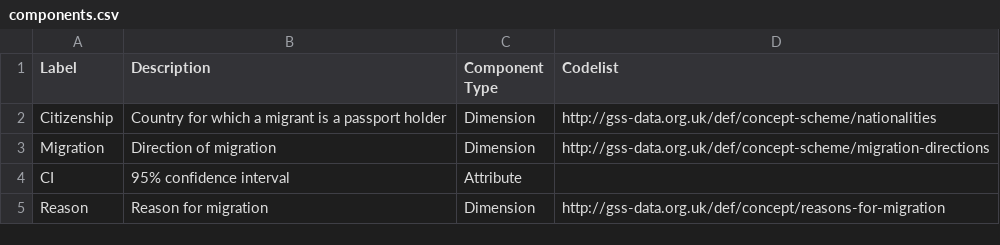
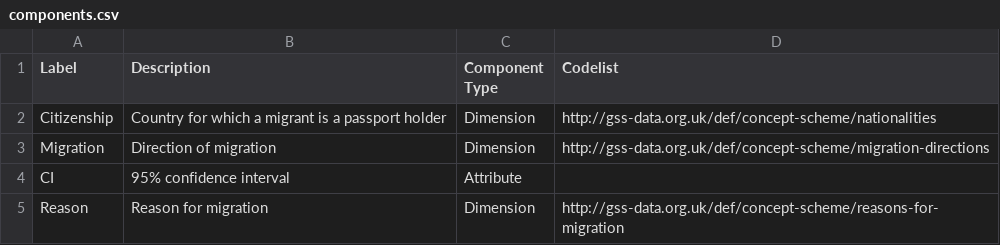
Before and after one commit to GSS-Cogs/ref_migration, a CSV file: components.csv, drawn as a sheet.

Commit message:
concept -> concept-scheme

```diff
--- a/components.csv
+++ b/components.csv
@@ -4,2 +4,2 @@ Migration,Direction of migration,Dimension,http://gss-data.org.uk/def/concept-sc
 CI,95% confidence interval,Attribute,
-Reason,Reason for migration,Dimension,http://gss-data.org.uk/def/concept/reasons-for-migration
+Reason,Reason for migration,Dimension,http://gss-data.org.uk/def/concept-scheme/reasons-for-migration
```
